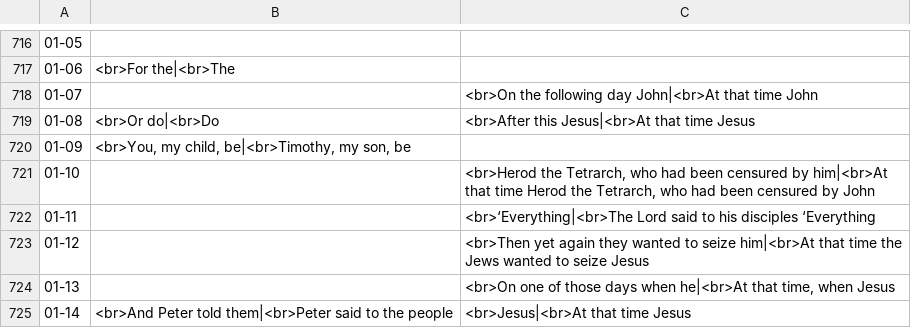
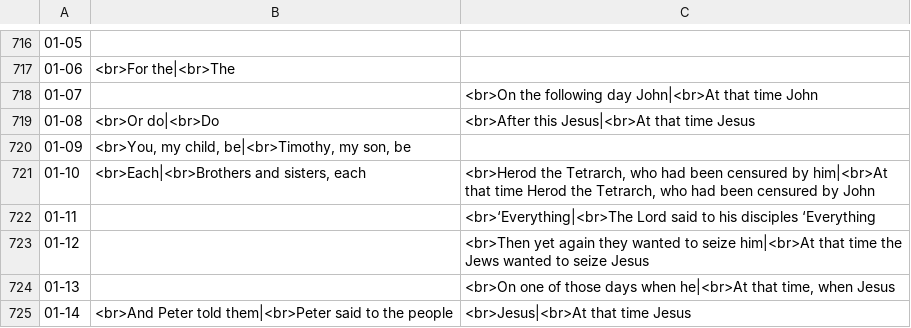
Before and after one commit to cmbryan/yocal, a CSV file: db/mods.csv, drawn as a sheet; only a part is shown, gaps mark what is left out; the diff covers the shown part only; the diff names each change by its address in the sheet, - before the commit and + after, or states it on an @@ line.

```diff
--- a/db/mods.csv
+++ b/db/mods.csv
-B721: (empty)
+B721: <br>Each|<br>Brothers and sisters, each
```
Also changed, not shown: 28 edited cells elsewhere in this file, 1 other file.
